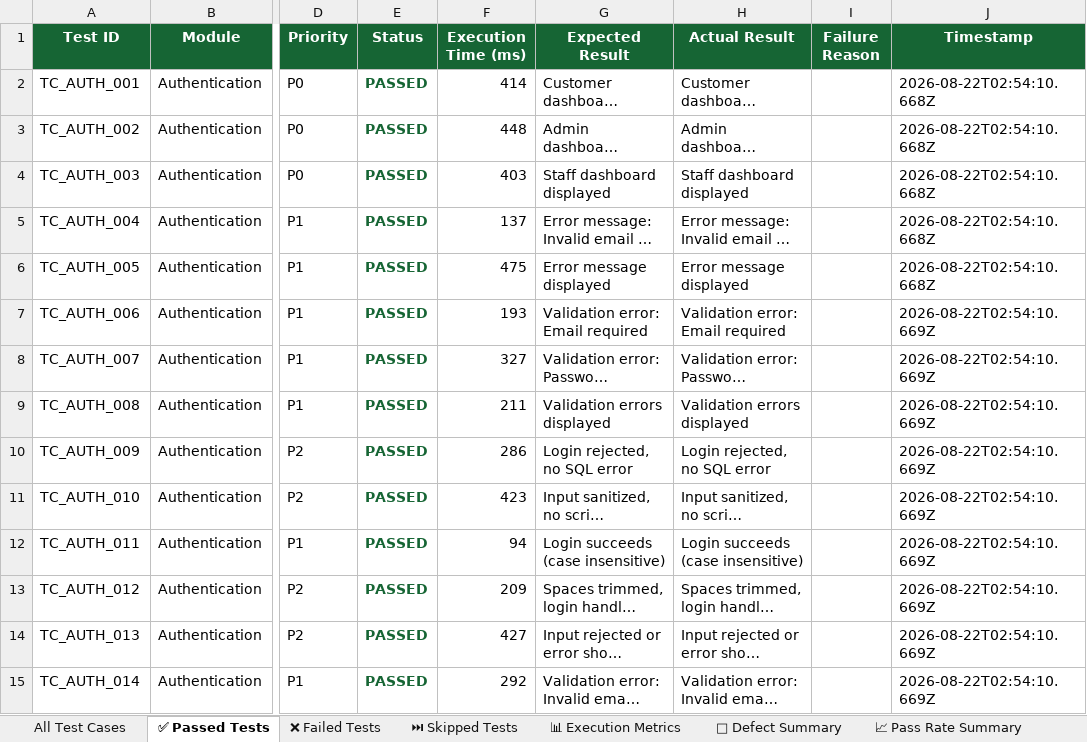
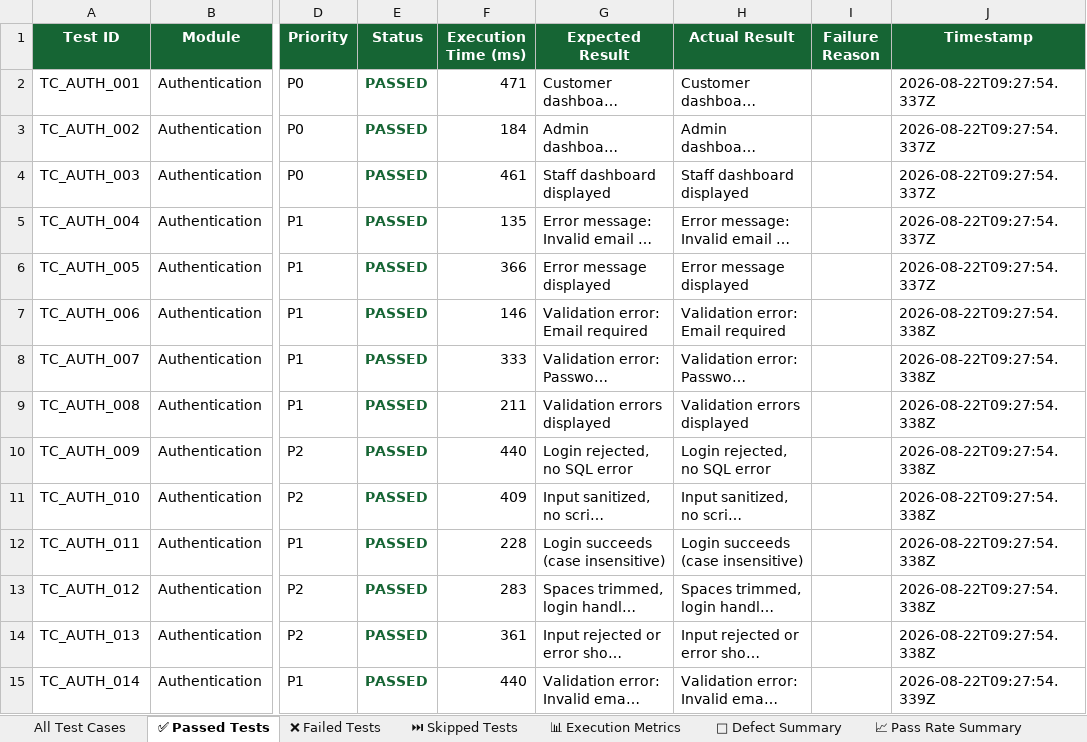
Before and after one commit to ssuhelbasha/Smart-Laundry-Management, an Excel workbook: reports/appium/latest/excel/Automation_Test_Report.xlsx, sheet ✅ Passed Tests, drawn as a sheet; only a part is shown, gaps mark what is left out; long unchanged cells end in …; values as stored, in another font and other column widths than the file's, no borders; the diff covers the shown part only; the diff names each change by its address in the sheet, - before the commit and + after, or states it on an @@ line.

```diff
--- a/reports/appium/latest/excel/Automation_Test_Report.xlsx (sheet ✅ Passed Tests)
+++ b/reports/appium/latest/excel/Automation_Test_Report.xlsx (sheet ✅ Passed Tests)
-F2 (Execution Time (ms)): 414
+F2 (Execution Time (ms)): 471
-J2:J6 (Timestamp): 2026-08-22T02:54:10.668Z
+J2:J6 (Timestamp): 2026-08-22T09:27:54.337Z
-F3 (Execution Time (ms)): 448
+F3 (Execution Time (ms)): 184
-F4 (Execution Time (ms)): 403
+F4 (Execution Time (ms)): 461
-F5 (Execution Time (ms)): 137
+F5 (Execution Time (ms)): 135
-F6 (Execution Time (ms)): 475
+F6 (Execution Time (ms)): 366
-F7 (Execution Time (ms)): 193
+F7 (Execution Time (ms)): 146
-J7:J14 (Timestamp): 2026-08-22T02:54:10.669Z
+J7:J14 (Timestamp): 2026-08-22T09:27:54.338Z
-F8 (Execution Time (ms)): 327
+F8 (Execution Time (ms)): 333
-F10 (Execution Time (ms)): 286
+F10 (Execution Time (ms)): 440
-F11 (Execution Time (ms)): 423
+F11 (Execution Time (ms)): 409
-F12 (Execution Time (ms)): 94
+F12 (Execution Time (ms)): 228
-F13 (Execution Time (ms)): 209
+F13 (Execution Time (ms)): 283
-F14 (Execution Time (ms)): 427
+F14 (Execution Time (ms)): 361
-F15 (Execution Time (ms)): 292
+F15 (Execution Time (ms)): 440
-J15 (Timestamp): 2026-08-22T02:54:10.669Z
+J15 (Timestamp): 2026-08-22T09:27:54.339Z
```
Also changed, not shown: 992 edited cells elsewhere in this sheet, sheet All Test Cases, sheet 📊 Execution Metrics, 4 other files.
